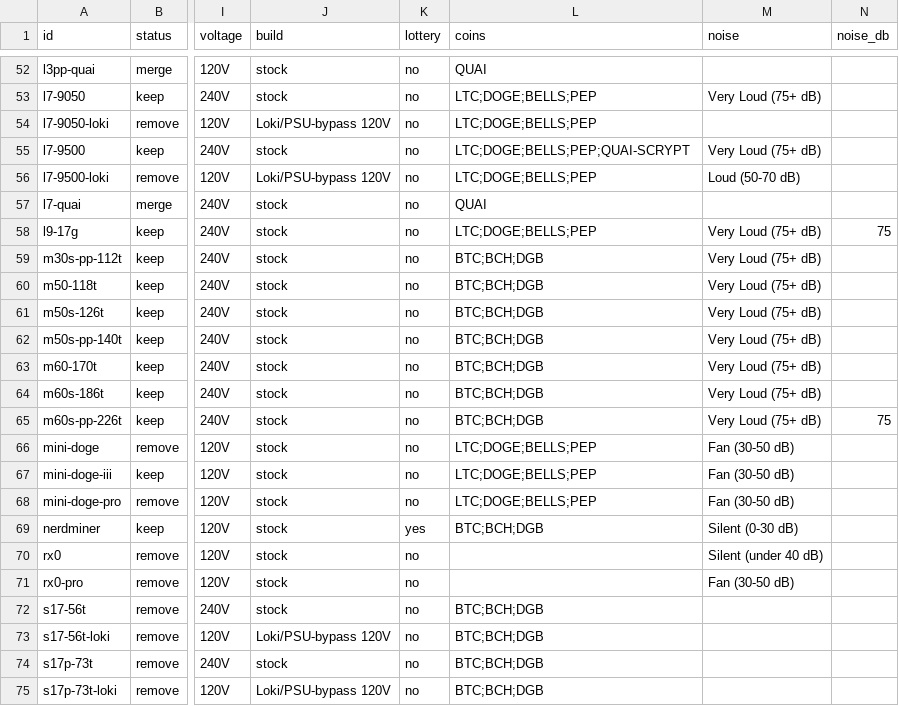
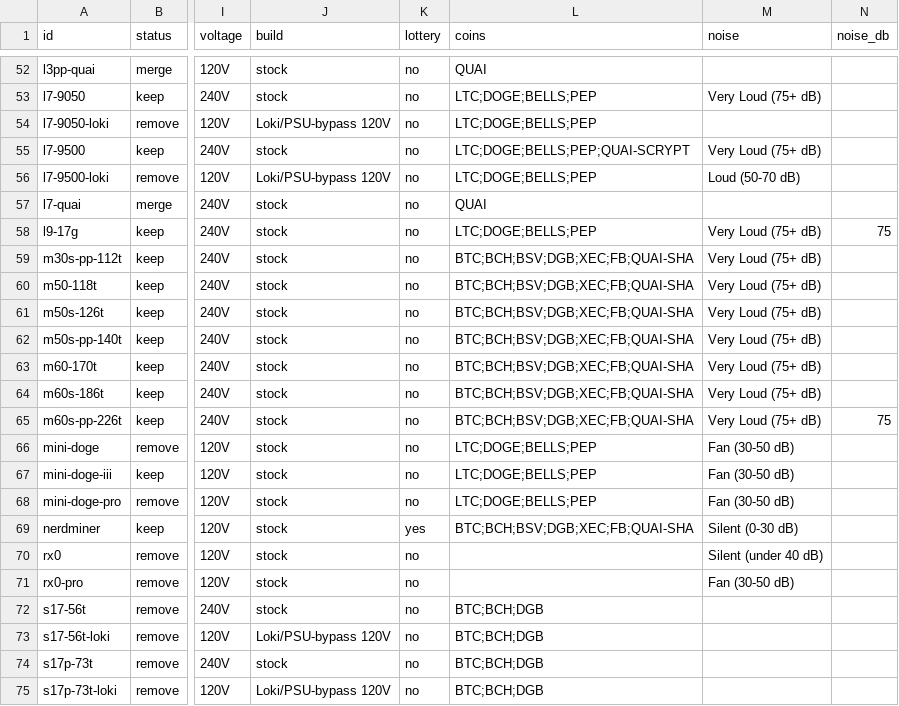
Before and after one commit to shawnwalker411-crypto/solaray-effect, a CSV file: data/master/miners.csv, drawn as a sheet; only a part is shown, gaps mark what is left out; the diff covers the shown part only; the diff names each change by its address in the sheet, - before the commit and + after, or states it on an @@ line.

Commit message:
Master miners: SHA-256 miners list all SHA-256 coins incl. BSV

```diff
--- a/data/master/miners.csv
+++ b/data/master/miners.csv
-L59:L65 (coins): BTC;BCH;DGB
+L59:L65 (coins): BTC;BCH;BSV;DGB;XEC;FB;QUAI-SHA
-L69 (coins): BTC;BCH;DGB
+L69 (coins): BTC;BCH;BSV;DGB;XEC;FB;QUAI-SHA
```
Also changed, not shown: 32 edited cells elsewhere in this file.
